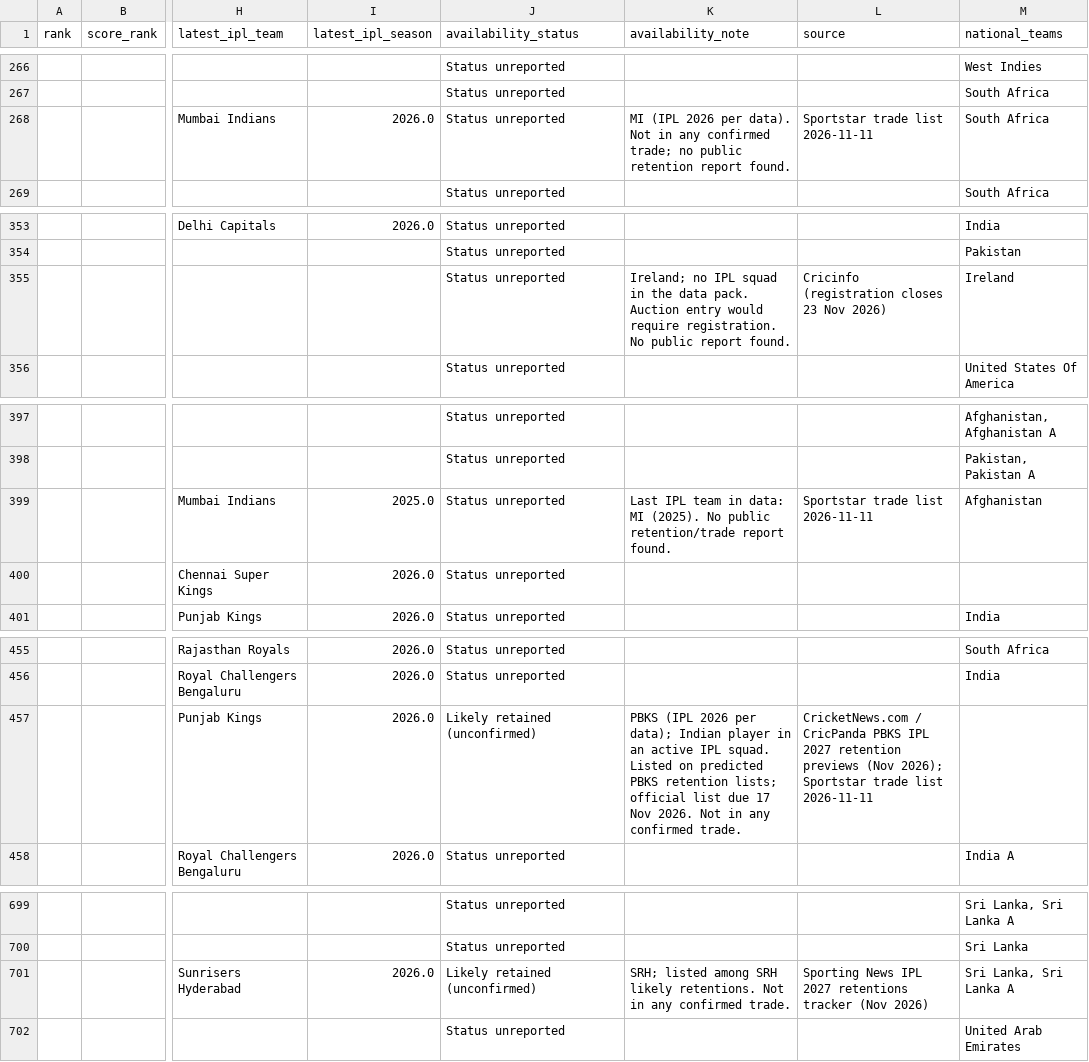
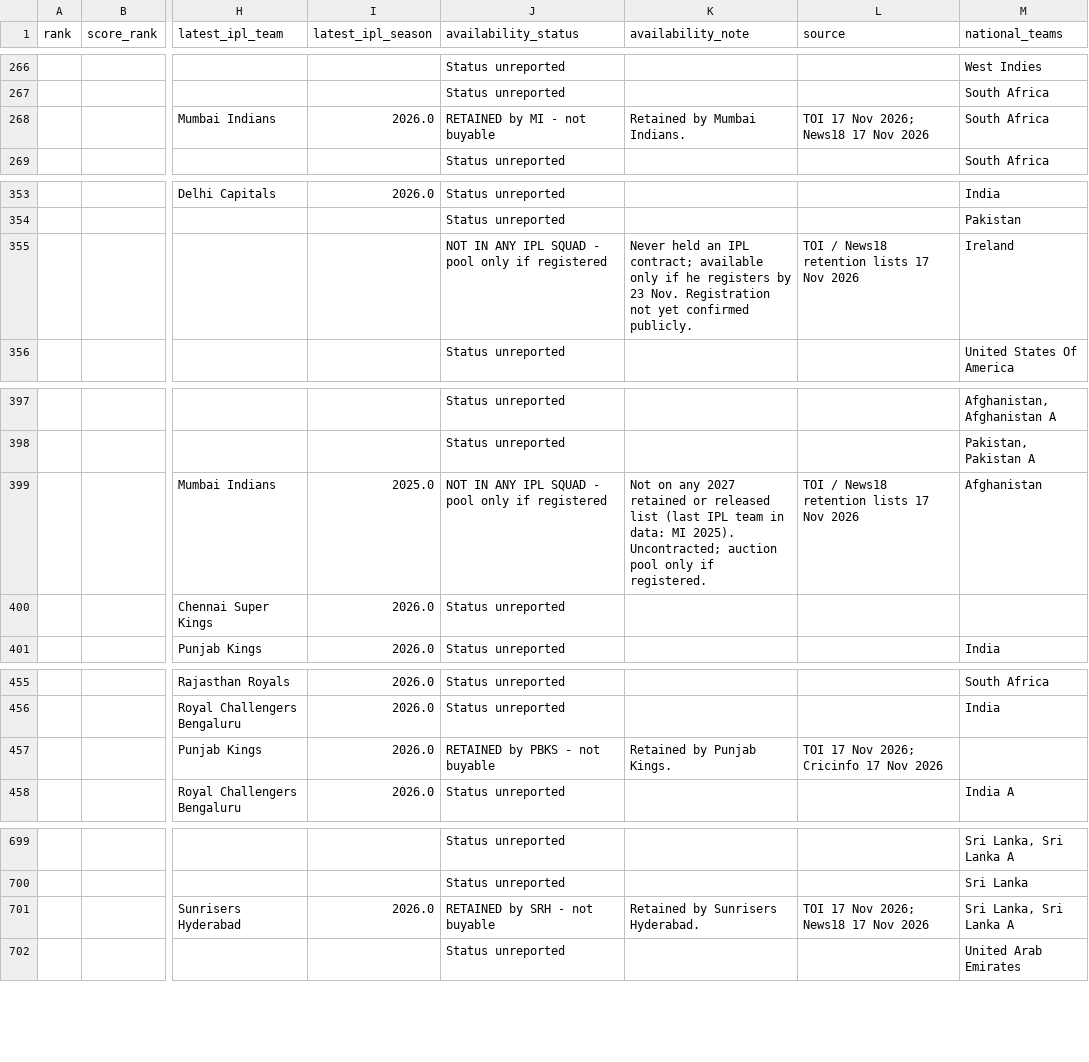
Before and after one commit to Venu200723/rr-superr-selector-round1, a CSV file: batter_rankings.csv, drawn as a sheet; only a part is shown, gaps mark what is left out; the diff covers the shown part only; the diff names each change by its address in the sheet, - before the commit and + after, or states it on an @@ line.

```diff
--- a/batter_rankings.csv
+++ b/batter_rankings.csv
-J268 (availability_status): Status unreported
+J268 (availability_status): RETAINED by MI - not buyable
-K268 (availability_note): MI (IPL 2026 per data). Not in any confirmed trade; no public retention report found.
+K268 (availability_note): Retained by Mumbai Indians.
-L268 (source): Sportstar trade list 2026-11-11
+L268 (source): TOI 17 Nov 2026; News18 17 Nov 2026
-J355 (availability_status): Status unreported
+J355 (availability_status): NOT IN ANY IPL SQUAD - pool only if registered
-K355 (availability_note): Ireland; no IPL squad in the data pack. Auction entry would require registration. No public report found.
+K355 (availability_note): Never held an IPL contract; available only if he registers by 23 Nov. Registration not yet confirmed publicly.
-L355 (source): Cricinfo (registration closes 23 Nov 2026)
+L355 (source): TOI / News18 retention lists 17 Nov 2026
-J399 (availability_status): Status unreported
+J399 (availability_status): NOT IN ANY IPL SQUAD - pool only if registered
-K399 (availability_note): Last IPL team in data: MI (2025). No public retention/trade report found.
+K399 (availability_note): Not on any 2027 retained or released list (last IPL team in data: MI 2025). Uncontracted; auction pool only if registered.
-L399 (source): Sportstar trade list 2026-11-11
+L399 (source): TOI / News18 retention lists 17 Nov 2026
-J457 (availability_status): Likely retained (unconfirmed)
+J457 (availability_status): RETAINED by PBKS - not buyable
-K457 (availability_note): PBKS (IPL 2026 per data); Indian player in an active IPL squad. Listed on predicted PBKS retention lists; official list due 17 Nov 2026. Not in any confirmed trade.
+K457 (availability_note): Retained by Punjab Kings.
-L457 (source): CricketNews.com / CricPanda PBKS IPL 2027 retention previews (Nov 2026); Sportstar trade list 2026-11-11
+L457 (source): TOI 17 Nov 2026; Cricinfo 17 Nov 2026
-J701 (availability_status): Likely retained (unconfirmed)
+J701 (availability_status): RETAINED by SRH - not buyable
-K701 (availability_note): SRH; listed among SRH likely retentions. Not in any confirmed trade.
+K701 (availability_note): Retained by Sunrisers Hyderabad.
-L701 (source): Sporting News IPL 2027 retentions tracker (Nov 2026)
+L701 (source): TOI 17 Nov 2026; News18 17 Nov 2026
```
Also changed, not shown: 50 edited cells elsewhere in this file, bowler_rankings.csv, src/auction_availability.csv, 14 other files.
